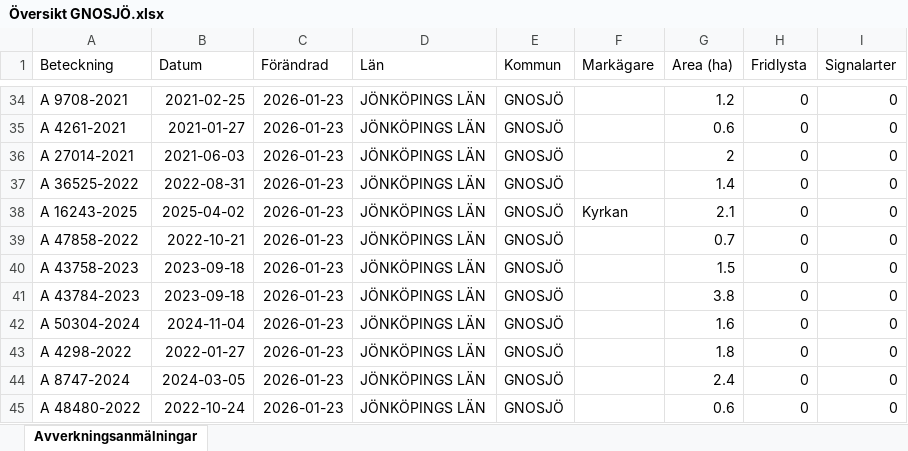
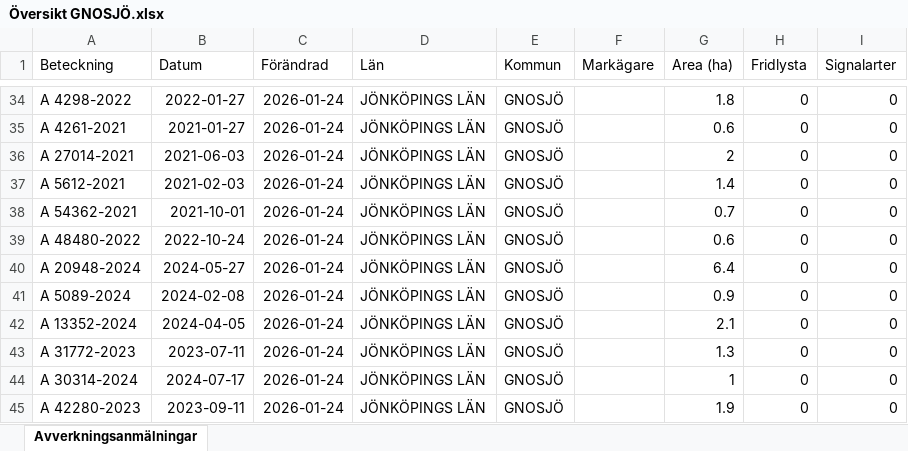
Before and after one commit to klasma/Logging_0617, an Excel workbook: Översikt GNOSJÖ.xlsx, sheet Avverkningsanmälningar, drawn as a sheet; only a part is shown, gaps mark what is left out; values as stored, in another font and other column widths than the file's, no borders; the diff covers the shown part only; the diff names each change by its address in the sheet, - before the commit and + after, or states it on an @@ line.

```diff
--- a/Översikt GNOSJÖ.xlsx (sheet Avverkningsanmälningar)
+++ b/Översikt GNOSJÖ.xlsx (sheet Avverkningsanmälningar)
-A34 (Beteckning): A 9708-2021
+A34 (Beteckning): A 4298-2022
-B34 (Datum): 2021-02-25
+B34 (Datum): 2022-01-27
-C34:C45 (Förändrad): 2026-01-23
+C34:C45 (Förändrad): 2026-01-24
-G34 (Area (ha)): 1.2
+G34 (Area (ha)): 1.8
-A37 (Beteckning): A 36525-2022
+A37 (Beteckning): A 5612-2021
-B37 (Datum): 2022-08-31
+B37 (Datum): 2021-02-03
-A38 (Beteckning): A 16243-2025
+A38 (Beteckning): A 54362-2021
-B38 (Datum): 2025-04-02
+B38 (Datum): 2021-10-01
-F38 (Markägare): Kyrkan
+F38 (Markägare): (empty)
-G38 (Area (ha)): 2.1
+G38 (Area (ha)): 0.7
-A39 (Beteckning): A 47858-2022
+A39 (Beteckning): A 48480-2022
-B39 (Datum): 2022-10-21
+B39 (Datum): 2022-10-24
-G39 (Area (ha)): 0.7
+G39 (Area (ha)): 0.6
-A40 (Beteckning): A 43758-2023
+A40 (Beteckning): A 20948-2024
-B40 (Datum): 2023-09-18
+B40 (Datum): 2024-05-27
-G40 (Area (ha)): 1.5
+G40 (Area (ha)): 6.4
-A41 (Beteckning): A 43784-2023
+A41 (Beteckning): A 5089-2024
-B41 (Datum): 2023-09-18
+B41 (Datum): 2024-02-08
-G41 (Area (ha)): 3.8
+G41 (Area (ha)): 0.9
-A42 (Beteckning): A 50304-2024
+A42 (Beteckning): A 13352-2024
-B42 (Datum): 2024-11-04
+B42 (Datum): 2024-04-05
-G42 (Area (ha)): 1.6
+G42 (Area (ha)): 2.1
-A43 (Beteckning): A 4298-2022
+A43 (Beteckning): A 31772-2023
-B43 (Datum): 2022-01-27
+B43 (Datum): 2023-07-11
-G43 (Area (ha)): 1.8
+G43 (Area (ha)): 1.3
-A44 (Beteckning): A 8747-2024
+A44 (Beteckning): A 30314-2024
-B44 (Datum): 2024-03-05
+B44 (Datum): 2024-07-17
-G44 (Area (ha)): 2.4
+G44 (Area (ha)): 1
-A45 (Beteckning): A 48480-2022
+A45 (Beteckning): A 42280-2023
-B45 (Datum): 2022-10-24
+B45 (Datum): 2023-09-11
-G45 (Area (ha)): 0.6
+G45 (Area (ha)): 1.9
```
Also changed, not shown: 974 edited cells elsewhere in this sheet, artfynd/A 30078-2022 artfynd.xlsx, artfynd/A 38197-2025 artfynd.xlsx, 23 other files.
